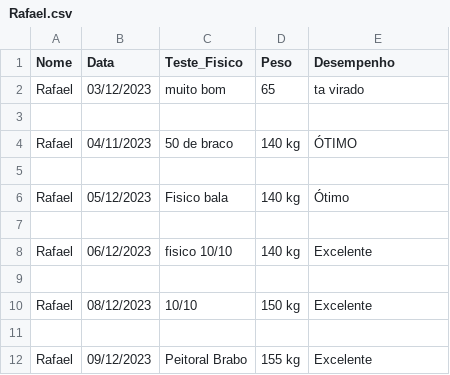
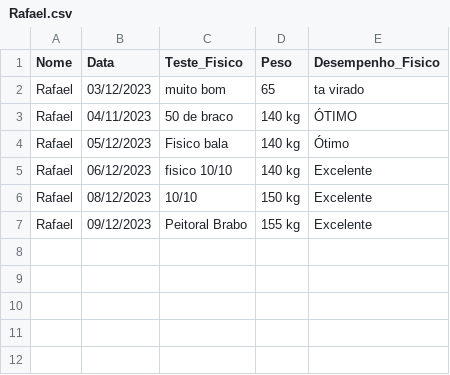
Before and after one commit to Vitor-Moura48/Estudo_de_Caso_05, a CSV file: database/avaliacao_alunos/Rafael.csv, drawn as a sheet; the diff names each change by its address in the sheet, - before the commit and + after, or states it on an @@ line.

```diff
--- a/database/avaliacao_alunos/Rafael.csv
+++ b/database/avaliacao_alunos/Rafael.csv
-E1: Desempenho
+E1: Desempenho_Fisico
-row 3: (empty)
-row 5: (empty)
-row 7: (empty)
-row 9: (empty)
-row 11: (empty)
```
Also changed, not shown: 4 other files.
